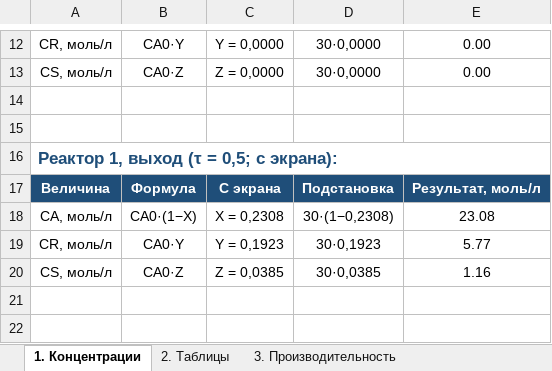
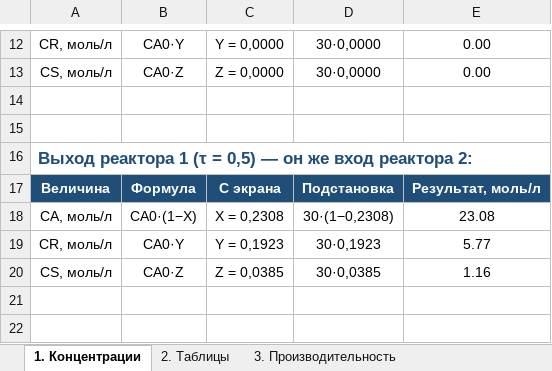
Before and after one commit to lysakalenushka-hash/-, an Excel workbook: reaktory_sistemy_variant2/Reaktornye_sistemy_variant2.xlsx, sheet 1. Концентрации, drawn as a sheet; only a part is shown, gaps mark what is left out; values as stored, in another font and other column widths than the file's, no borders; the diff covers the shown part only; the diff names each change by its address in the sheet, - before the commit and + after, or states it on an @@ line.

```diff
--- a/reaktory_sistemy_variant2/Reaktornye_sistemy_variant2.xlsx (sheet 1. Концентрации)
+++ b/reaktory_sistemy_variant2/Reaktornye_sistemy_variant2.xlsx (sheet 1. Концентрации)
-A16: Реактор 1, выход (τ = 0,5; с экрана):
+A16: Выход реактора 1 (τ = 0,5) — он же вход реактора 2:
```
Also changed, not shown: 63 removed rows, 5 edited cells and merged cells elsewhere in this sheet, reaktory_sistemy_variant2/Реакторные_системы_вариант2.xlsx, 3 other files.
